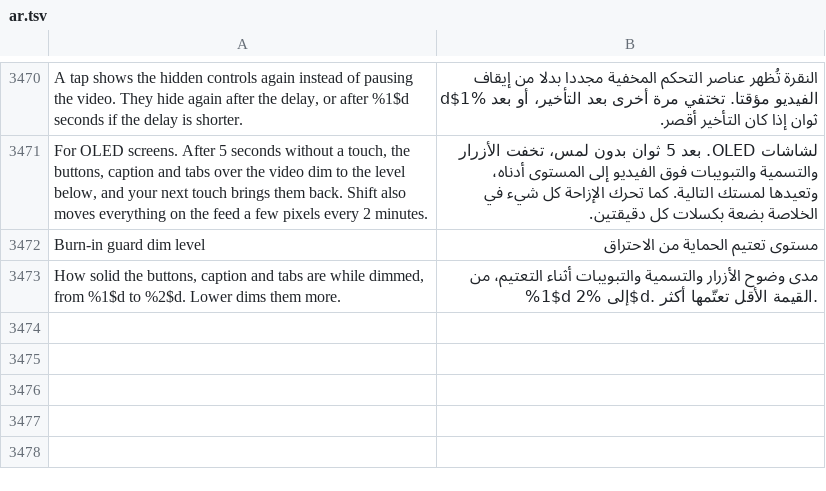
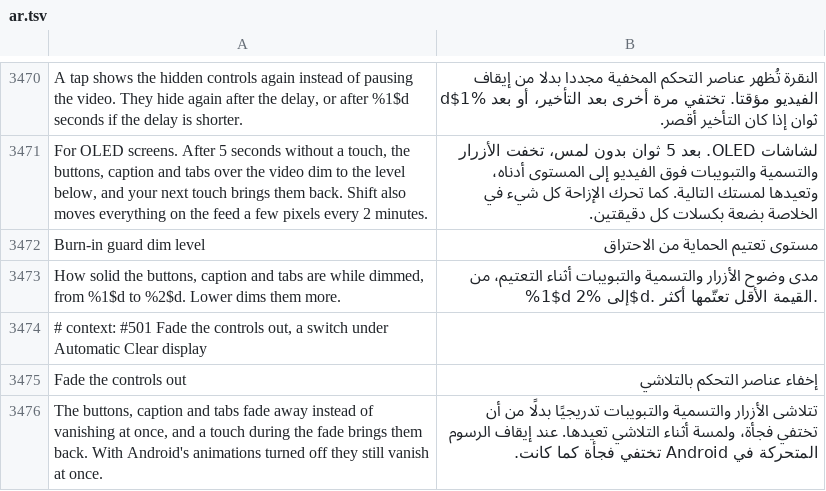
Before and after one commit to SysAdminDoc/HushFeed, a TSV file: extensions/tiktok/src/main/l10n/ar.tsv, drawn as a sheet; only a part is shown, gaps mark what is left out; the diff names each change by its address in the sheet, - before the commit and + after, or states it on an @@ line.

```diff
--- a/extensions/tiktok/src/main/l10n/ar.tsv
+++ b/extensions/tiktok/src/main/l10n/ar.tsv
+row 3474: # context: #501 Fade the controls out, a switch under Automatic Clear display
+row 3475: Fade the controls out | إخفاء عناصر التحكم بالتلاشي
+row 3476: The buttons, caption and tabs fade away instead of vanishing at once, and a touch during the fade brings them back. With Android's animations turned off they still vanish at once. | تتلاشى الأزرار والتسمية والتبويبات تدريجيًا بدلًا من أن تختفي فجأة، ولمسة أثناء التلاشي تعيدها. عند إيقاف الرسوم المتحركة في Android تختفي فجأة كما كانت.
```
Also changed, not shown: extensions/tiktok/src/main/l10n/az.tsv, extensions/tiktok/src/main/l10n/de.tsv, 32 other files.
